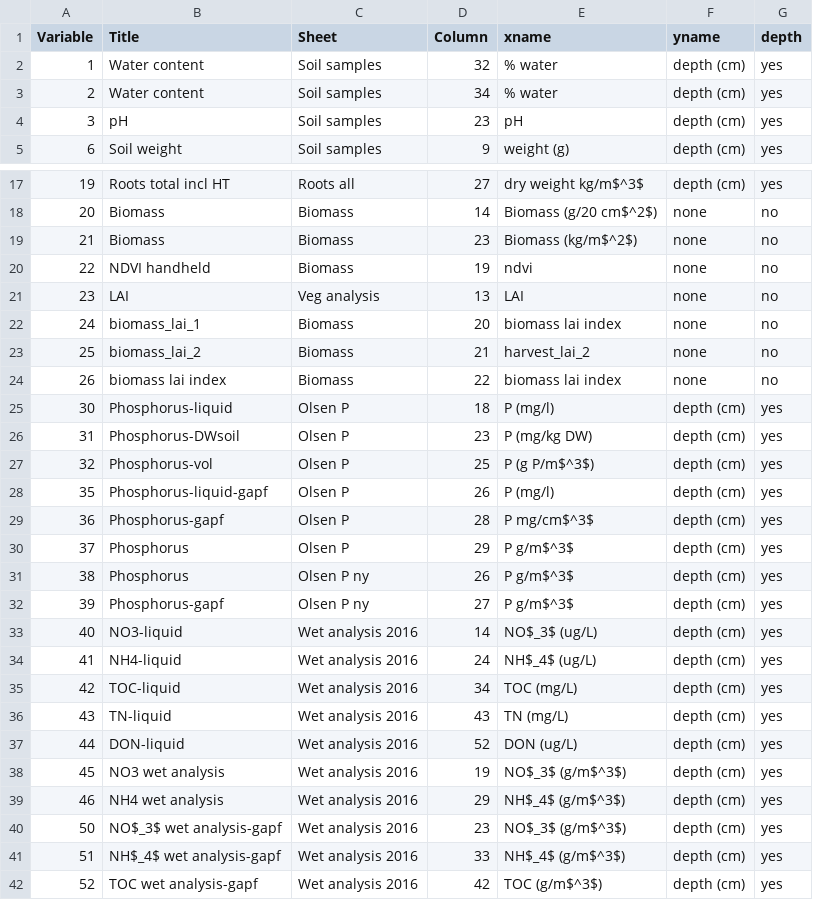
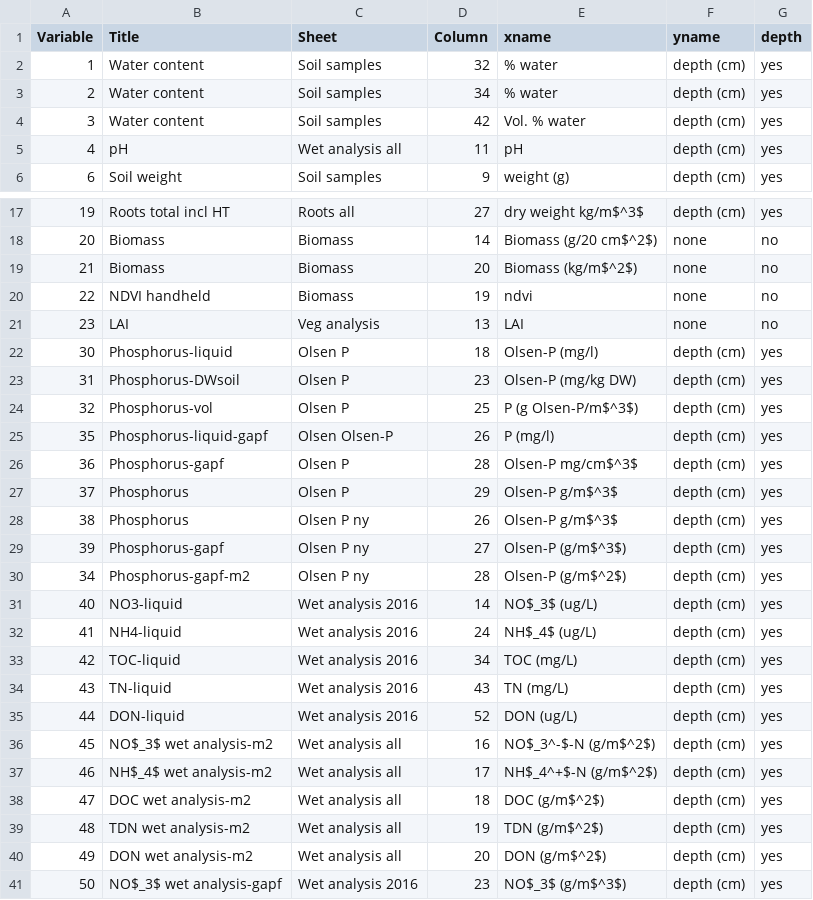
Before and after one commit to rasmusfenger/fieldsamples, a CSV file: variable_data.csv, drawn as a sheet; only a part is shown, gaps mark what is left out; the shorter side is filled out with more unchanged rows; the diff covers the shown part only.

```diff
--- a/variable_data.csv
+++ b/variable_data.csv
@@ -3,3 +3,4 @@ Variable,Title,Sheet,Column,xname,yname,depth
 2,Water content,Soil samples,34,% water,depth (cm),yes
-3,pH,Soil samples,23,pH,depth (cm),yes
+3,Water content,Soil samples,42,Vol. % water,depth (cm),yes
+4,pH,Wet analysis all,11,pH,depth (cm),yes
 6,Soil weight,Soil samples,9,weight (g),depth (cm),yes
@@ -18,16 +18,14 @@ Variable,Title,Sheet,Column,xname,yname,depth
 20,Biomass,Biomass,14,Biomass (g/20 cm$^2$),none,no
-21,Biomass,Biomass,23,Biomass (kg/m$^2$),none,no
+21,Biomass,Biomass,20,Biomass (kg/m$^2$),none,no
 22,NDVI handheld,Biomass,19,ndvi,none,no
 23,LAI,Veg analysis,13,LAI,none,no
-24,biomass_lai_1,Biomass,20,biomass lai index,none,no
-25,biomass_lai_2,Biomass,21,harvest_lai_2,none,no
-26,biomass lai index,Biomass,22,biomass lai index,none,no
-30,Phosphorus-liquid,Olsen P,18,P (mg/l),depth (cm),yes
-31,Phosphorus-DWsoil,Olsen P,23,P (mg/kg DW),depth (cm),yes
-32,Phosphorus-vol,Olsen P,25,P (g P/m$^3$),depth (cm),yes
-35,Phosphorus-liquid-gapf,Olsen P,26,P (mg/l),depth (cm),yes
-36,Phosphorus-gapf,Olsen P,28,P mg/cm$^3$,depth (cm),yes
-37,Phosphorus,Olsen P,29,P g/m$^3$,depth (cm),yes
-38,Phosphorus,Olsen P ny,26,P g/m$^3$,depth (cm),yes
-39,Phosphorus-gapf,Olsen P ny,27,P g/m$^3$,depth (cm),yes
+30,Phosphorus-liquid,Olsen P,18,Olsen-P (mg/l),depth (cm),yes
+31,Phosphorus-DWsoil,Olsen P,23,Olsen-P (mg/kg DW),depth (cm),yes
+32,Phosphorus-vol,Olsen P,25,P (g Olsen-P/m$^3$),depth (cm),yes
+35,Phosphorus-liquid-gapf,Olsen Olsen-P,26,P (mg/l),depth (cm),yes
+36,Phosphorus-gapf,Olsen P,28,Olsen-P mg/cm$^3$,depth (cm),yes
+37,Phosphorus,Olsen P,29,Olsen-P g/m$^3$,depth (cm),yes
+38,Phosphorus,Olsen P ny,26,Olsen-P g/m$^3$,depth (cm),yes
+39,Phosphorus-gapf,Olsen P ny,27,Olsen-P (g/m$^3$),depth (cm),yes
+34,Phosphorus-gapf-m2,Olsen P ny,28,Olsen-P (g/m$^2$),depth (cm),yes
 40,NO3-liquid,Wet analysis 2016,14,NO$_3$ (ug/L),depth (cm),yes
@@ -37,4 +35,7 @@ Variable,Title,Sheet,Column,xname,yname,depth
 44,DON-liquid,Wet analysis 2016,52,DON (ug/L),depth (cm),yes
-45,NO3 wet analysis,Wet analysis 2016,19,NO$_3$ (g/m$^3$),depth (cm),yes
-46,NH4 wet analysis,Wet analysis 2016,29,NH$_4$ (g/m$^3$),depth (cm),yes
+45,NO$_3$ wet analysis-m2,Wet analysis all,16,NO$_3^-$-N (g/m$^2$),depth (cm),yes
+46,NH$_4$ wet analysis-m2,Wet analysis all,17,NH$_4^+$-N (g/m$^2$),depth (cm),yes
+47,DOC wet analysis-m2,Wet analysis all,18,DOC (g/m$^2$),depth (cm),yes
+48,TDN wet analysis-m2,Wet analysis all,19,TDN (g/m$^2$),depth (cm),yes
+49,DON wet analysis-m2,Wet analysis all,20,DON (g/m$^2$),depth (cm),yes
 50,NO$_3$ wet analysis-gapf,Wet analysis 2016,23,NO$_3$ (g/m$^3$),depth (cm),yes
```
Also changed, not shown: 4 added rows, 1 removed row and 12 edited cells elsewhere in this file, 31 other files.
